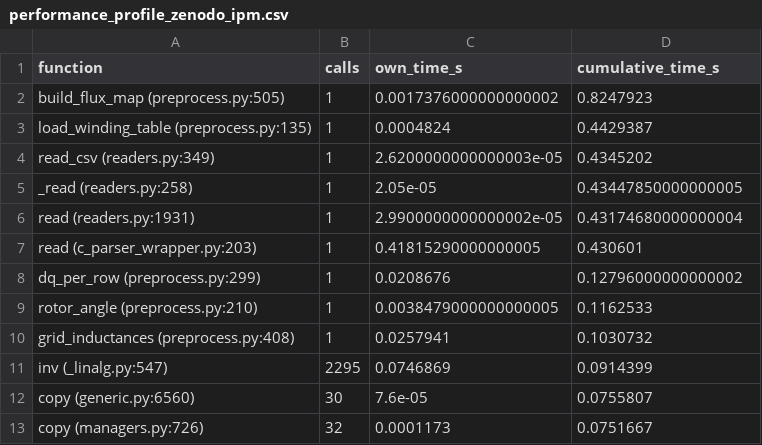
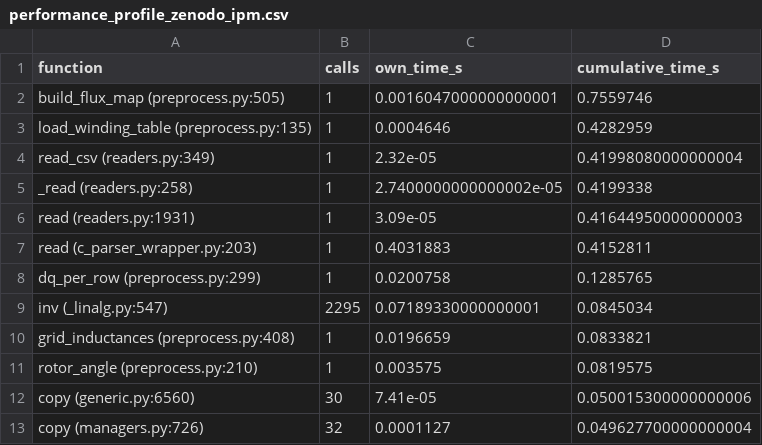
Before and after one commit to DanielMastro/MMA3001-Project, a CSV file: Output_Data/Validation/performance_profile_zenodo_ipm.csv, drawn as a sheet.

```diff
--- a/Output_Data/Validation/performance_profile_zenodo_ipm.csv
+++ b/Output_Data/Validation/performance_profile_zenodo_ipm.csv
@@ -1,13 +1,13 @@
 function,calls,own_time_s,cumulative_time_s
-build_flux_map (preprocess.py:505),1,0.0017376000000000002,0.8247923
-load_winding_table (preprocess.py:135),1,0.0004824,0.4429387
-read_csv (readers.py:349),1,2.6200000000000003e-05,0.4345202
-_read (readers.py:258),1,2.05e-05,0.43447850000000005
-read (readers.py:1931),1,2.9900000000000002e-05,0.43174680000000004
-read (c_parser_wrapper.py:203),1,0.41815290000000005,0.430601
-dq_per_row (preprocess.py:299),1,0.0208676,0.12796000000000002
-rotor_angle (preprocess.py:210),1,0.0038479000000000005,0.1162533
-grid_inductances (preprocess.py:408),1,0.0257941,0.1030732
-inv (_linalg.py:547),2295,0.0746869,0.0914399
-copy (generic.py:6560),30,7.6e-05,0.0755807
-copy (managers.py:726),32,0.0001173,0.0751667
+build_flux_map (preprocess.py:505),1,0.0016047000000000001,0.7559746
+load_winding_table (preprocess.py:135),1,0.0004646,0.4282959
+read_csv (readers.py:349),1,2.32e-05,0.41998080000000004
+_read (readers.py:258),1,2.7400000000000002e-05,0.4199338
+read (readers.py:1931),1,3.09e-05,0.41644950000000003
+read (c_parser_wrapper.py:203),1,0.4031883,0.4152811
+dq_per_row (preprocess.py:299),1,0.0200758,0.1285765
+inv (_linalg.py:547),2295,0.07189330000000001,0.0845034
+grid_inductances (preprocess.py:408),1,0.0196659,0.0833821
+rotor_angle (preprocess.py:210),1,0.003575,0.0819575
+copy (generic.py:6560),30,7.41e-05,0.050015300000000006
+copy (managers.py:726),32,0.0001127,0.049627700000000004
```
Also changed, not shown: Output_Data/Validation/performance_loop_vs_vectorised.csv, Output_Data/Validation/performance_model_costs.csv, 9 other files.
